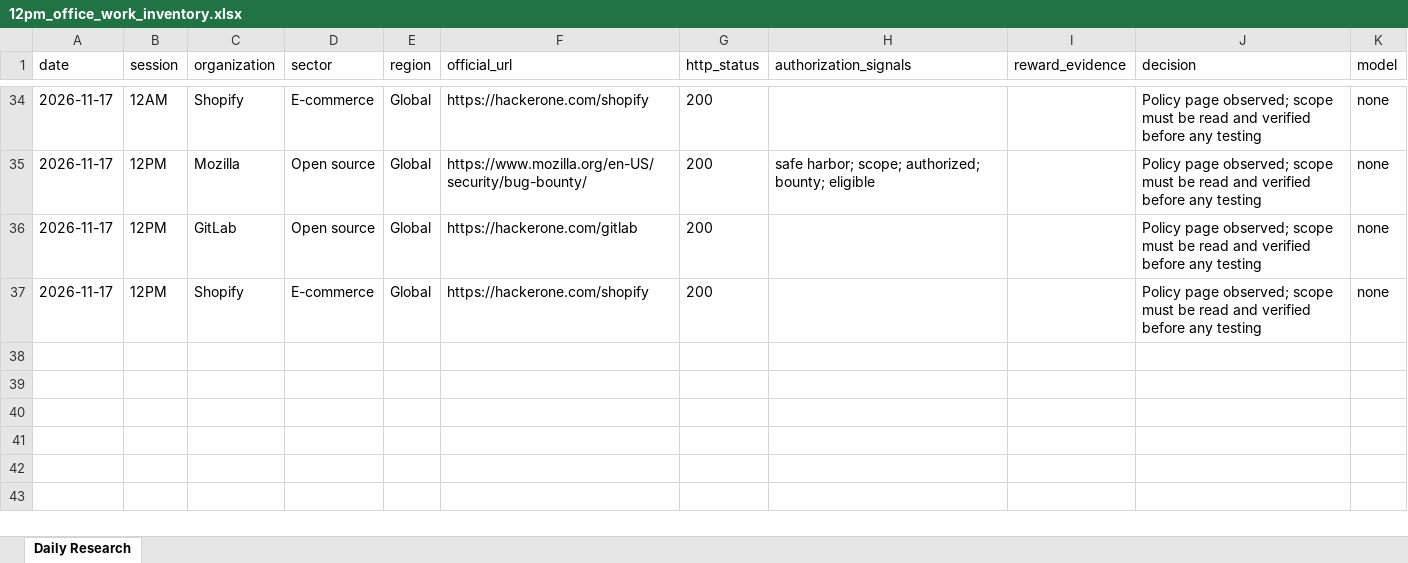
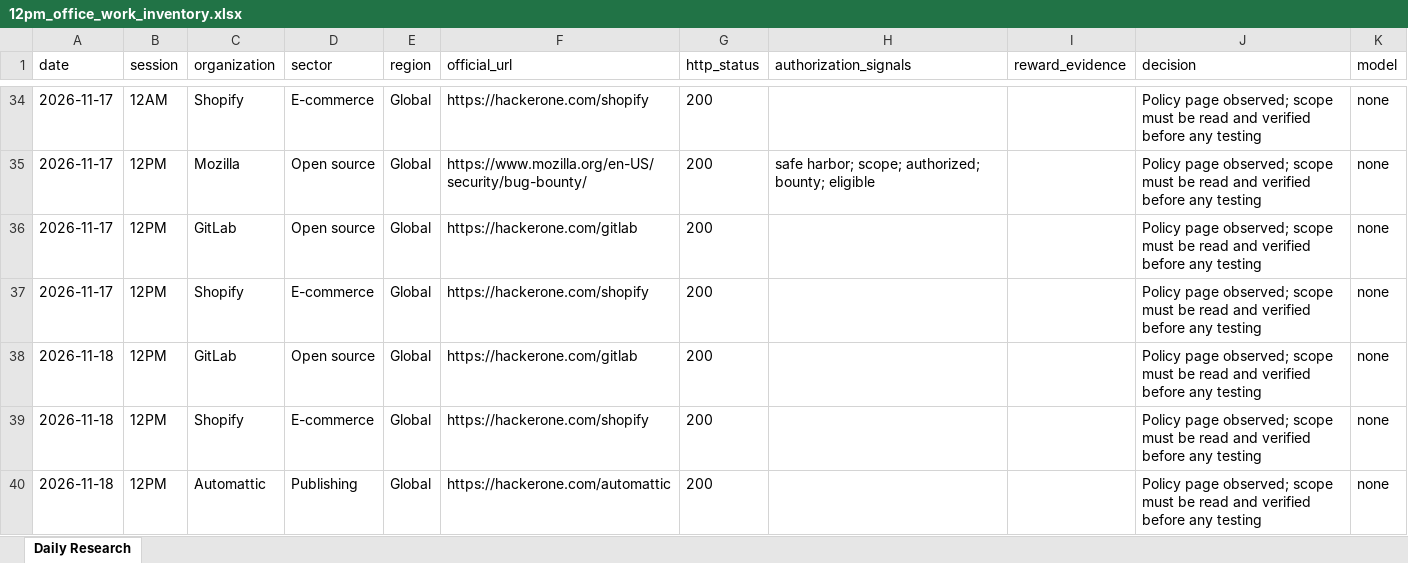
Before and after one commit to amalraj020-a11y/12am-office-work, an Excel workbook: 12pm_office_work_inventory.xlsx, sheet Daily Research, drawn as a sheet; only a part is shown, gaps mark what is left out; values as stored, in another font and other column widths than the file's, no borders; the diff names each change by its address in the sheet, - before the commit and + after, or states it on an @@ line.

```diff
--- a/12pm_office_work_inventory.xlsx (sheet Daily Research)
+++ b/12pm_office_work_inventory.xlsx (sheet Daily Research)
+row 38: 2026-11-18 | 12PM | GitLab | Open source | Global | https://hackerone.com/gitlab | 200 |  |  | Policy page observed; scope must be read and verified before any testing | none
+row 39: 2026-11-18 | 12PM | Shopify | E-commerce | Global | https://hackerone.com/shopify | 200 |  |  | Policy page observed; scope must be read and verified before any testing | none
+row 40: 2026-11-18 | 12PM | Automattic | Publishing | Global | https://hackerone.com/automattic | 200 |  |  | Policy page observed; scope must be read and verified before any testing | none
```
Also changed, not shown: 5 other files.
